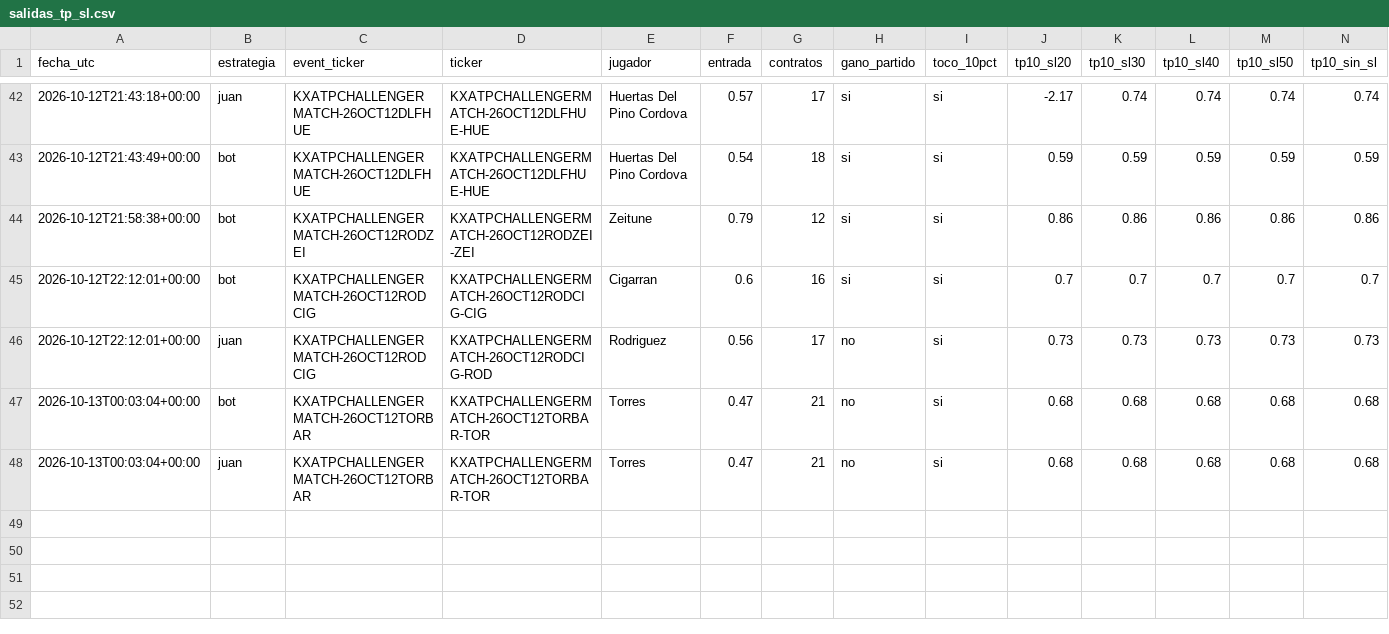
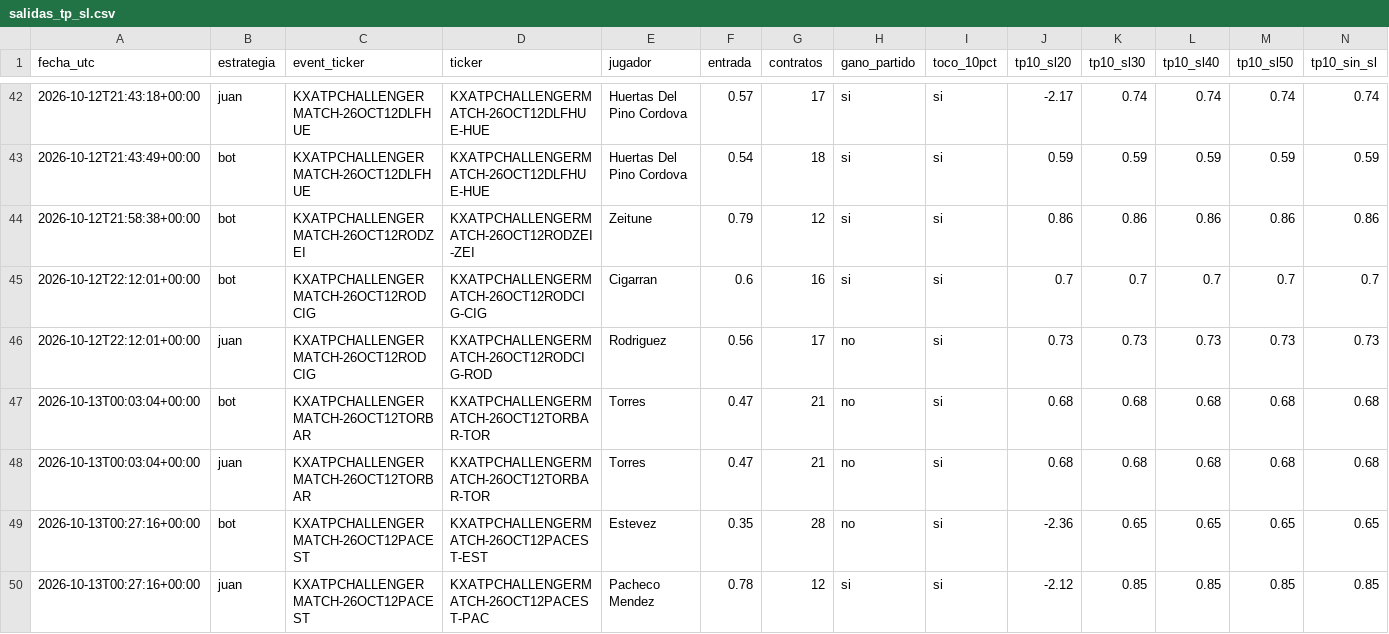
Before and after one commit to dineroforever/tenis-alertas, a CSV file: salidas_tp_sl.csv, drawn as a sheet; only a part is shown, gaps mark what is left out; rows hold the shown columns only; the diff names each change by its address in the sheet, - before the commit and + after, or states it on an @@ line.

```diff
--- a/salidas_tp_sl.csv
+++ b/salidas_tp_sl.csv
+row 49: 2026-10-13T00:27:16+00:00 | bot | KXATPCHALLENGERMATCH-26OCT12PACEST | KXATPCHALLENGERMATCH-26OCT12PACEST-EST | Estevez | 0.35 | 28 | no | si | -2.36 | 0.65 | 0.65 | 0.65 | 0.65
+row 50: 2026-10-13T00:27:16+00:00 | juan | KXATPCHALLENGERMATCH-26OCT12PACEST | KXATPCHALLENGERMATCH-26OCT12PACEST-PAC | Pacheco Mendez | 0.78 | 12 | si | si | -2.12 | 0.85 | 0.85 | 0.85 | 0.85
```
Also changed, not shown: candidatos.csv, juan_entradas.csv, 3 other files.
